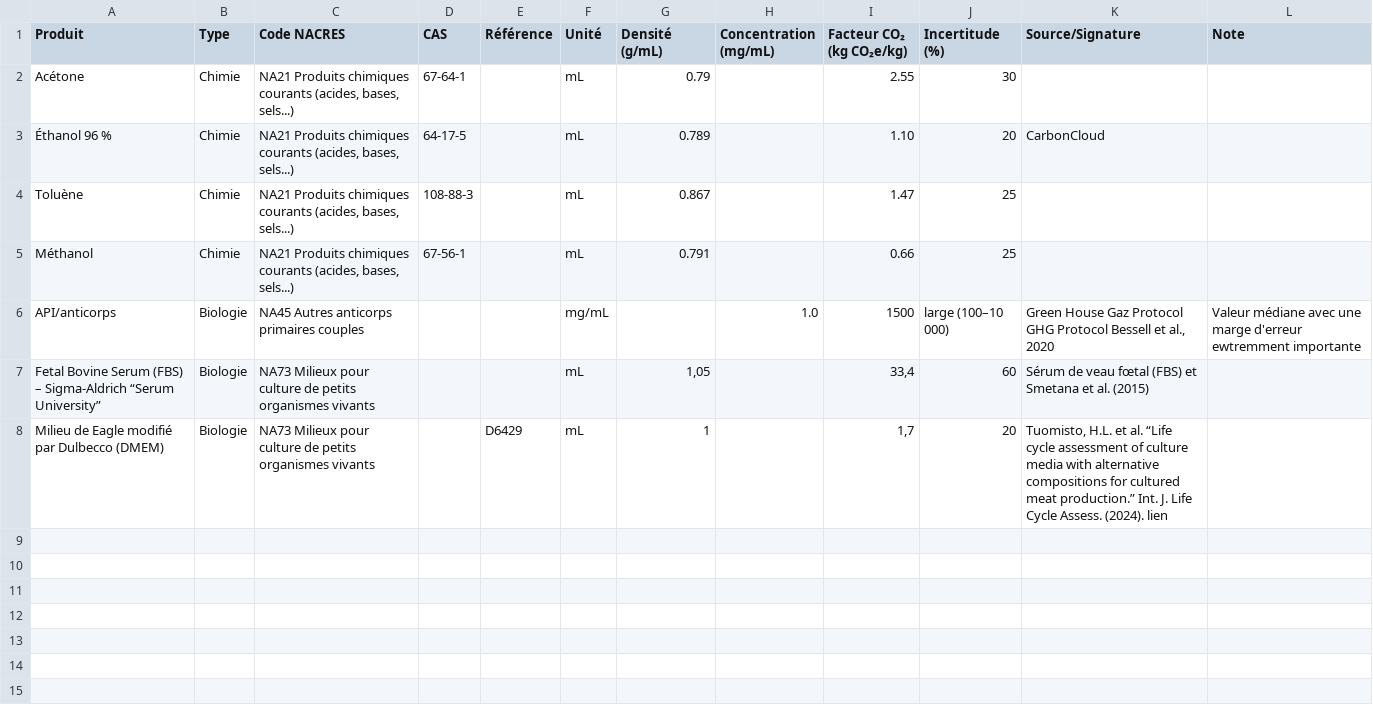
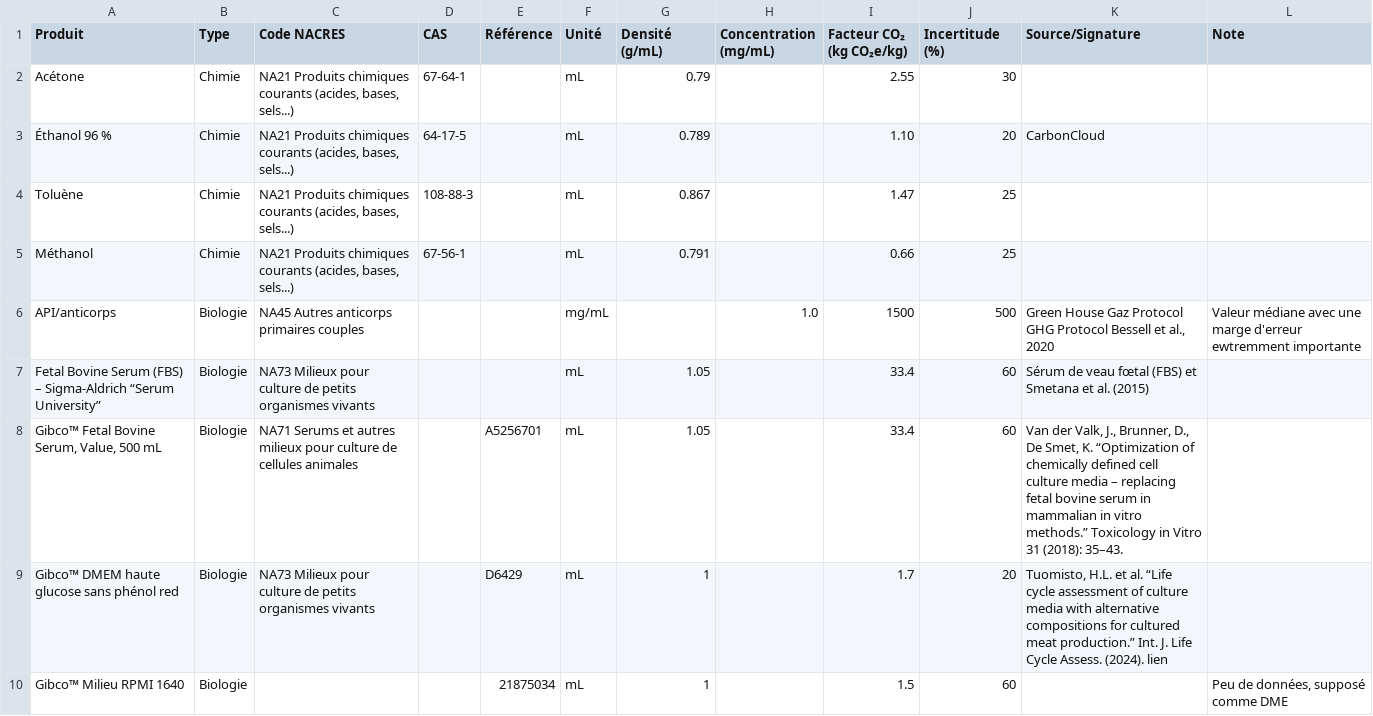
Before and after one commit to Alex-code-lab/LABeCO2, a CSV file: data_masse_eCO2/data_liquides.csv, drawn as a sheet; only a part is shown; the diff covers the shown part only.

Commit message:
2025 06 24 ajout liquide

```diff
--- a/data_masse_eCO2/data_liquides.csv
+++ b/data_masse_eCO2/data_liquides.csv
@@ -5,6 +5,8 @@ Toluène,Chimie,"NA21 Produits chimiques courants (acides, bases, sels...)",108-
 Méthanol,Chimie,"NA21 Produits chimiques courants (acides, bases, sels...)",67-56-1,,mL,0.791,,0.66,25,,
-API/anticorps,Biologie,NA45 Autres anticorps primaires couples,,,mg/mL,,1.0,1500,large (100–10 000),"Green House Gaz Protocol GHG Protocol Bessell et al., 2020",Valeur médiane avec une marge d'erreur ewtremment importante
-"Fetal Bovine Serum (FBS) – Sigma-Aldrich “Serum University”
-",Biologie,NA73 Milieux pour culture de petits organismes vivants,,,mL,"1,05",,"33,4",60,"Sérum de veau fœtal (FBS) et Smetana et al. (2015)
-",
-Milieu de Eagle modifié par Dulbecco (DMEM),Biologie,NA73 Milieux pour culture de petits organismes vivants,,D6429,mL,1,,"1,7",20,"Tuomisto, H.L. et al. “Life cycle assessment of culture media with alternative compositions for cultured meat production.” Int. J. Life Cycle Assess. (2024). lien",
+API/anticorps,Biologie,NA45 Autres anticorps primaires couples,,,mg/mL,,1.0,1500,500,"Green House Gaz Protocol GHG Protocol Bessell et al., 2020",Valeur médiane avec une marge d'erreur ewtremment importante
+"Fetal Bovine Serum (FBS) – Sigma-Aldrich “Serum University”
+",Biologie,NA73 Milieux pour culture de petits organismes vivants,,,mL,1.05,,33.4,60,"Sérum de veau fœtal (FBS) et Smetana et al. (2015)
+",
+"Gibco™ Fetal Bovine Serum, Value, 500 mL",Biologie,NA71 Serums et autres milieux pour culture de cellules animales,,A5256701,mL,1.05,,33.4,60,"Van der Valk, J., Brunner, D., De Smet, K. “Optimization of chemically defined cell culture media – replacing fetal bovine serum in mammalian in vitro methods.” Toxicology in Vitro 31 (2018): 35–43.",
+Gibco™ DMEM haute glucose sans phénol red,Biologie,NA73 Milieux pour culture de petits organismes vivants,,D6429,mL,1,,1.7,20,"Tuomisto, H.L. et al. “Life cycle assessment of culture media with alternative compositions for cultured meat production.” Int. J. Life Cycle Assess. (2024). lien",
+Gibco™ Milieu RPMI 1640,Biologie,,,21875034,mL,1,,1.5,60,,"Peu de données, supposé comme DME"
```
Also changed, not shown: 5 added rows elsewhere in this file, 6 other files.
